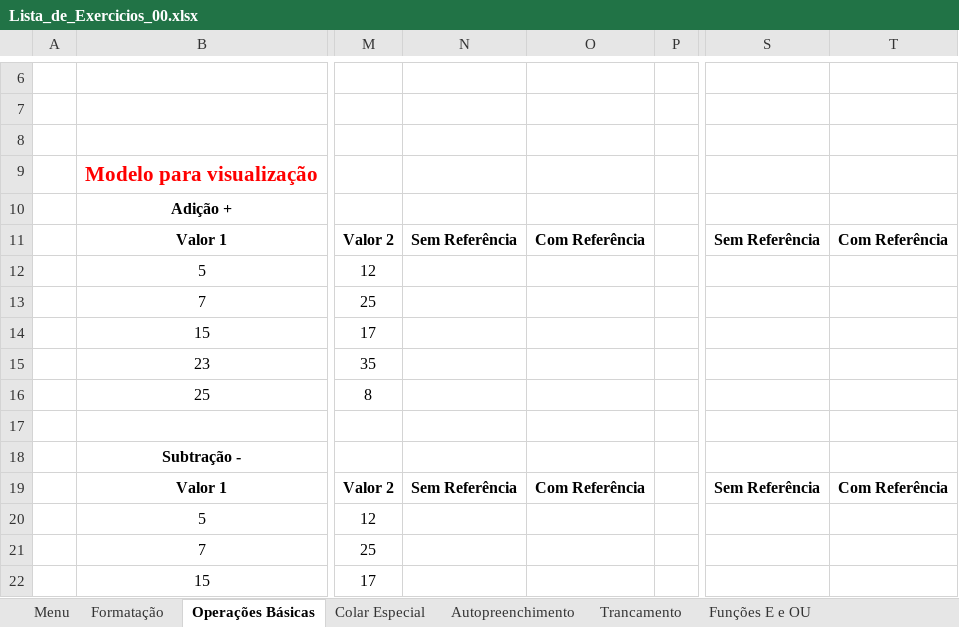
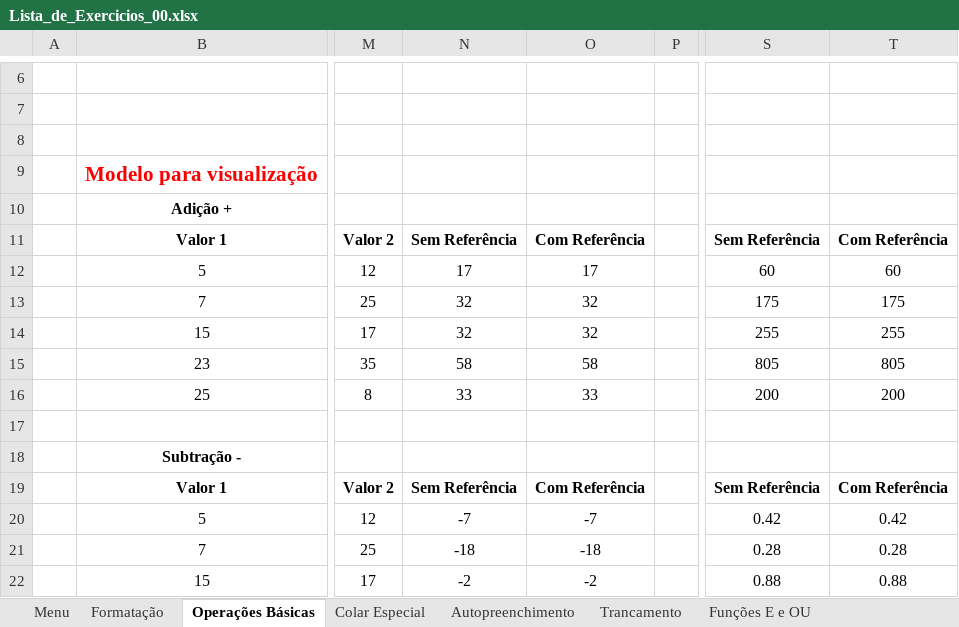
Before and after one commit to Germano-Silva/Curso_Excel, an Excel workbook: Documentos/Lista_de_Exercicios_00.xlsx, sheet Operações Básicas, drawn as a sheet; only a part is shown, gaps mark what is left out; values as stored, in another font and other column widths than the file's, no borders; charts and pictures not drawn; the diff covers the shown part only; the diff names each change by its address in the sheet, - before the commit and + after, or states it on an @@ line.

Commit message:
02 exercício
Operações numéricas com e sem referencia.

```diff
--- a/Documentos/Lista_de_Exercicios_00.xlsx (sheet Operações Básicas)
+++ b/Documentos/Lista_de_Exercicios_00.xlsx (sheet Operações Básicas)
-N12: (empty)
+N12: 17
-O12: (empty)
+O12: 17
-S12: (empty)
+S12: 60
-T12: (empty)
+T12: 60
-N13:N14: (empty)
+N13:N14: 32
-O13:O14: (empty)
+O13:O14: 32
-S13: (empty)
+S13: 175
-T13: (empty)
+T13: 175
-S14: (empty)
+S14: 255
-T14: (empty)
+T14: 255
-N15: (empty)
+N15: 58
-O15: (empty)
+O15: 58
-S15: (empty)
+S15: 805
-T15: (empty)
+T15: 805
-N16: (empty)
+N16: 33
-O16: (empty)
+O16: 33
-S16: (empty)
+S16: 200
-T16: (empty)
+T16: 200
-N20: (empty)
+N20: -7
-O20: (empty)
+O20: -7
-S20: (empty)
+S20: 0.42
-T20: (empty)
+T20: 0.42
-N21: (empty)
+N21: -18
-O21: (empty)
+O21: -18
-S21: (empty)
+S21: 0.28
-T21: (empty)
+T21: 0.28
-N22: (empty)
+N22: -2
-O22: (empty)
+O22: -2
-S22: (empty)
+S22: 0.88
-T22: (empty)
+T22: 0.88
```
Also changed, not shown: 8 edited cells elsewhere in this sheet, charts or pictures.
